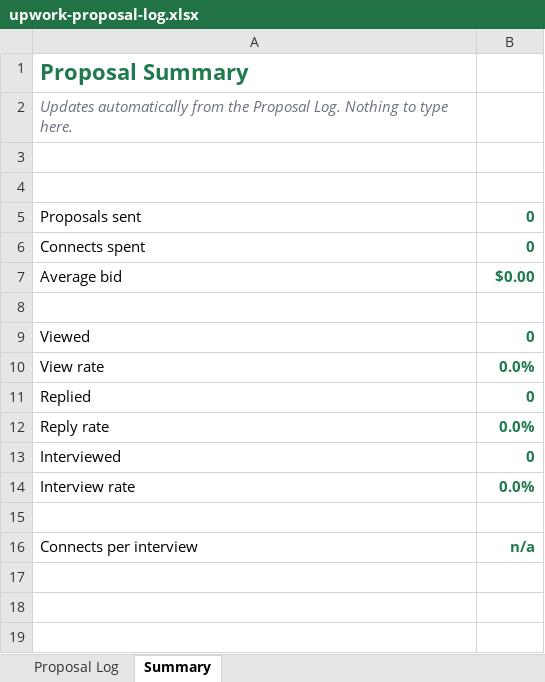
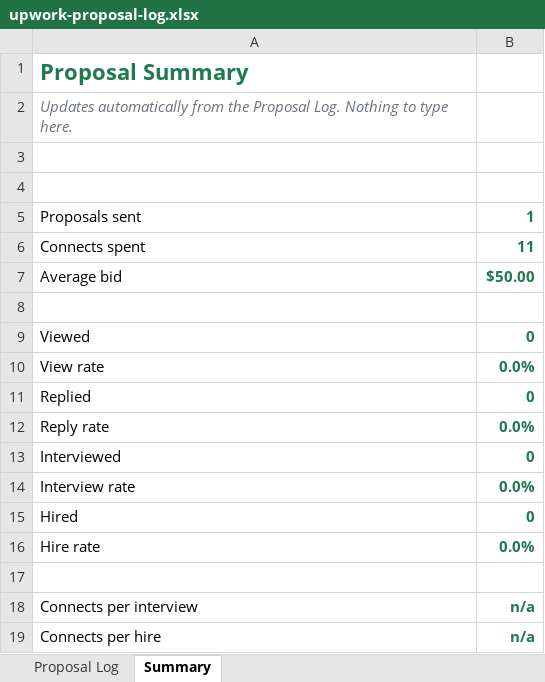
Before and after one commit to CRRosaEspinosa/RER, an Excel workbook: upwork-proposal-log.xlsx, sheet Summary, drawn as a sheet; values as stored, in another font and other column widths than the file's, no borders; the diff names each change by its address in the sheet, - before the commit and + after, or states it on an @@ line.

```diff
--- a/upwork-proposal-log.xlsx (sheet Summary)
+++ b/upwork-proposal-log.xlsx (sheet Summary)
-B5: 0
+B5: 1
-B6: 0
+B6: 11
-B7: $0.00
+B7: $50.00
+row 15: Hired | 0
+row 16: Hire rate | 0.0%
+row 19: Connects per hire | n/a
```
Also changed, not shown: sheet Proposal Log.
